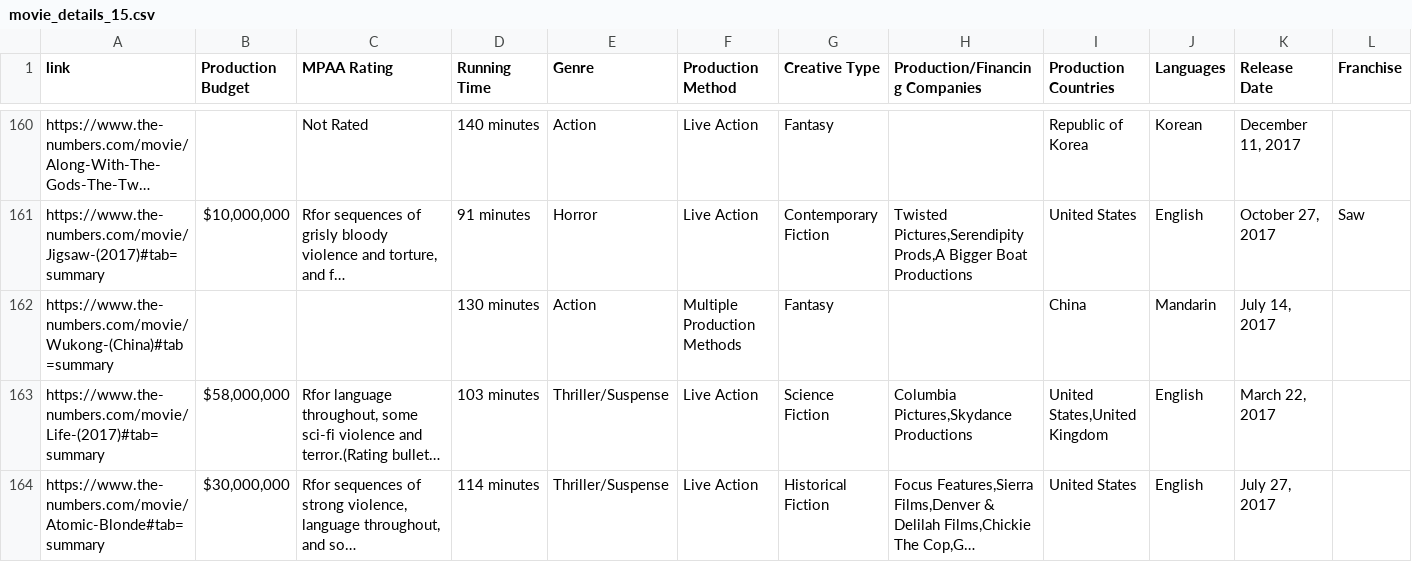
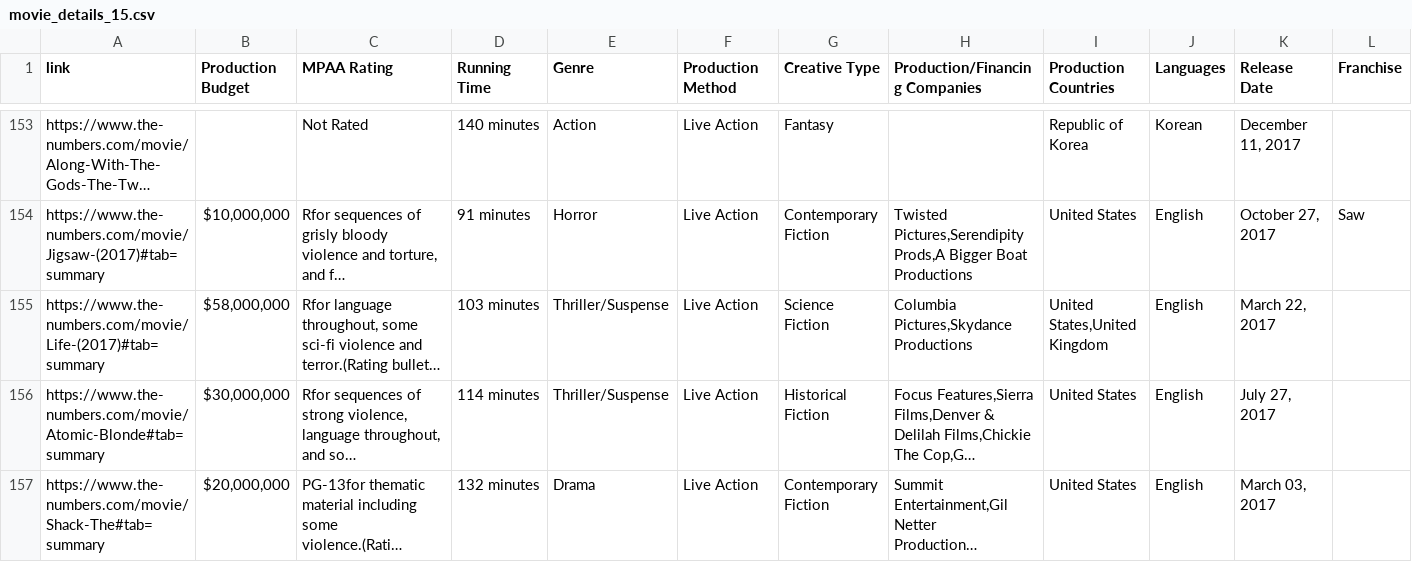
Before and after one commit to nahnhh/top-movies-2005-2025, a CSV file: Movie Details/movie_details_15.csv, drawn as a sheet; only a part is shown, gaps mark what is left out; the shorter side is filled out with more unchanged rows; long unchanged cells end in …; the diff covers the shown part only; the diff names each change by its address in the sheet, - before the commit and + after, or states it on an @@ line.

```diff
--- a/Movie Details/movie_details_15.csv
+++ b/Movie Details/movie_details_15.csv
-row 162: https://www.the-numbers.com/movie/Wukong-(China)#tab=summary |  |  | 130 minutes | Action | Multiple Production Methods | Fantasy |  | China | Mandarin | July 14, 2017
```
Also changed, not shown: 11 removed rows elsewhere in this file, Movie Details/movie_details_08.csv, Movie Details/movie_details_10.csv, 23 other files.
